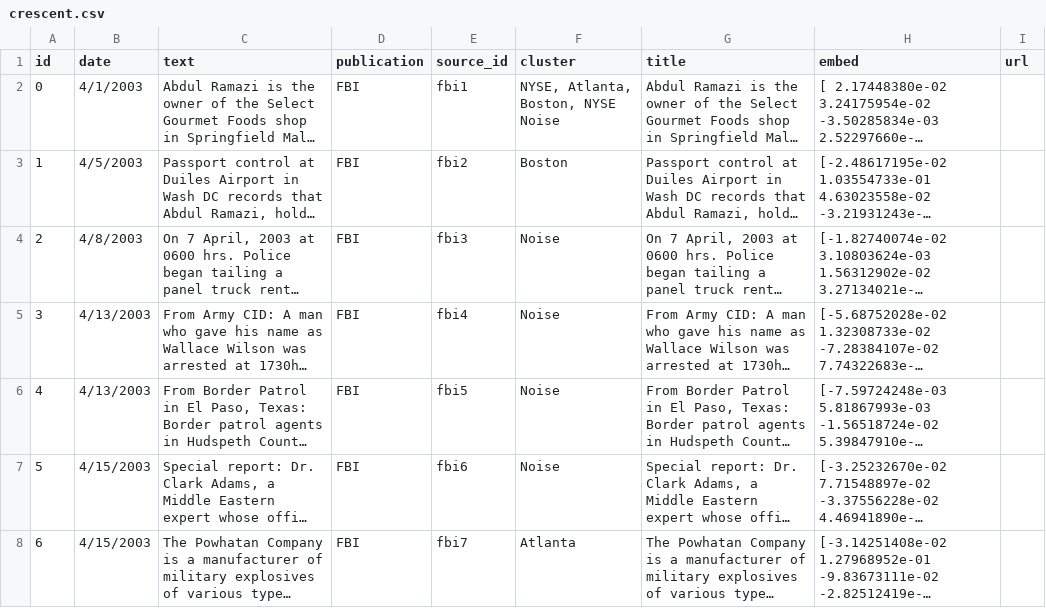
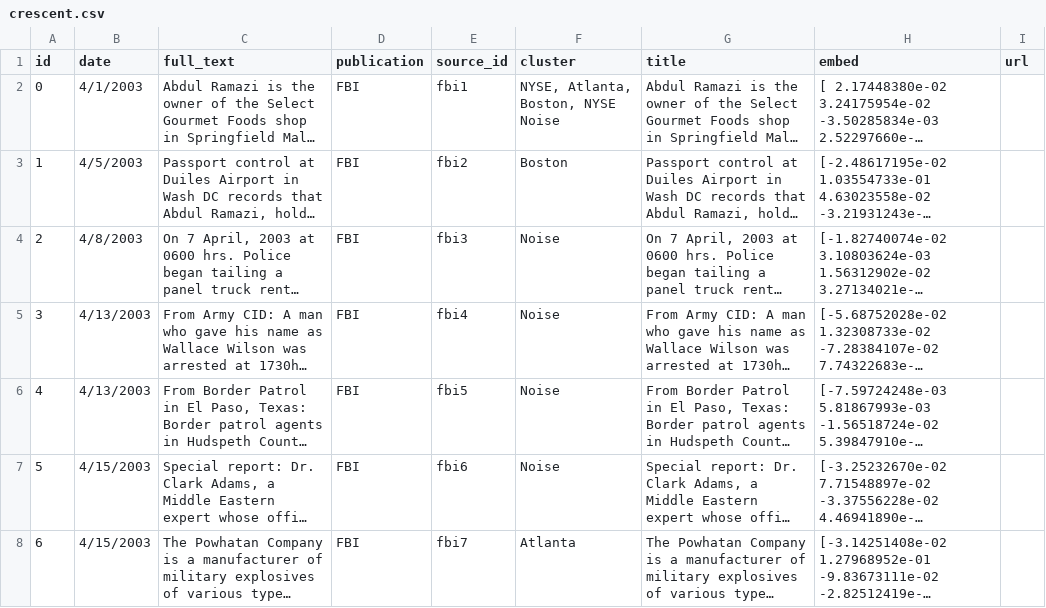
Before and after one commit to briankeithn/narrative-maps, a CSV file: data/crescent.csv, drawn as a sheet; only a part is shown; long unchanged cells end in …; the diff names each change by its address in the sheet, - before the commit and + after, or states it on an @@ line.

```diff
--- a/data/crescent.csv
+++ b/data/crescent.csv
-C1: text
+C1: full_text
```
Also changed, not shown: 15 other files.
